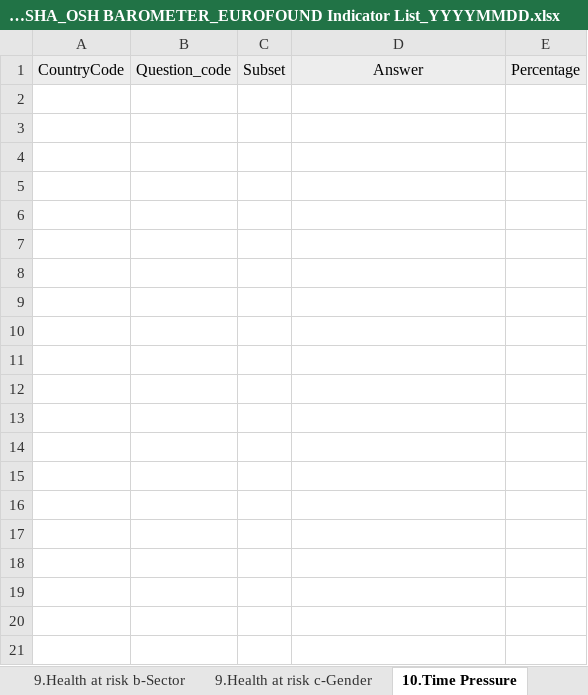
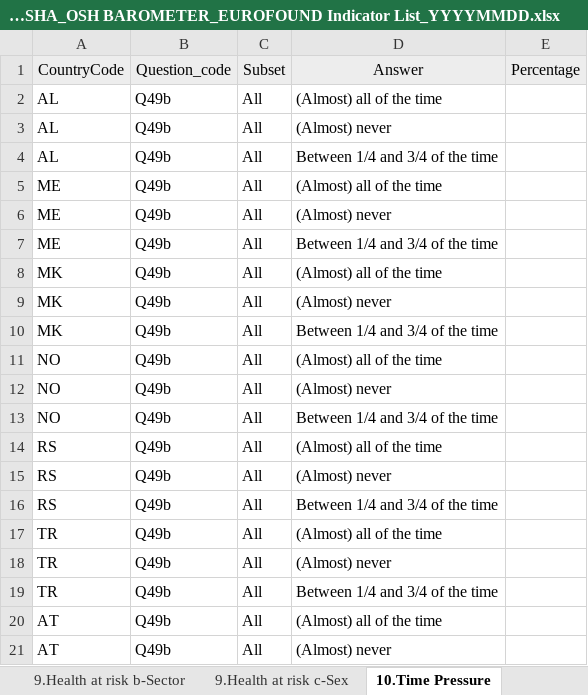
Before and after one commit to EU-OSHA/OSH-Barometer-edition-interface, an Excel workbook: src/main/webapp/files/EU-OSHA_OSH BAROMETER_EUROFOUND Indicator List_YYYYMMDD.xlsx, sheet 10.Time Pressure, drawn as a sheet; only a part is shown; values as stored, in another font and other column widths than the file's, no borders; the diff covers the shown part only; the diff names each change by its address in the sheet, - before the commit and + after, or states it on an @@ line.

```diff
--- a/src/main/webapp/files/EU-OSHA_OSH BAROMETER_EUROFOUND Indicator List_YYYYMMDD.xlsx (sheet 10.Time Pressure)
+++ b/src/main/webapp/files/EU-OSHA_OSH BAROMETER_EUROFOUND Indicator List_YYYYMMDD.xlsx (sheet 10.Time Pressure)
-sheet tab: 9.Health at risk c-Gender
+sheet tab: 9.Health at risk c-Sex
+row 2: AL | Q49b | All | (Almost) all of the time
+row 3: AL | Q49b | All | (Almost) never
+row 4: AL | Q49b | All | Between 1/4 and 3/4 of the time
+row 5: ME | Q49b | All | (Almost) all of the time
+row 6: ME | Q49b | All | (Almost) never
+row 7: ME | Q49b | All | Between 1/4 and 3/4 of the time
+row 8: MK | Q49b | All | (Almost) all of the time
+row 9: MK | Q49b | All | (Almost) never
+row 10: MK | Q49b | All | Between 1/4 and 3/4 of the time
+row 11: NO | Q49b | All | (Almost) all of the time
+row 12: NO | Q49b | All | (Almost) never
+row 13: NO | Q49b | All | Between 1/4 and 3/4 of the time
+row 14: RS | Q49b | All | (Almost) all of the time
+row 15: RS | Q49b | All | (Almost) never
+row 16: RS | Q49b | All | Between 1/4 and 3/4 of the time
+row 17: TR | Q49b | All | (Almost) all of the time
+row 18: TR | Q49b | All | (Almost) never
+row 19: TR | Q49b | All | Between 1/4 and 3/4 of the time
+row 20: AT | Q49b | All | (Almost) all of the time
+row 21: AT | Q49b | All | (Almost) never
```
Also changed, not shown: 88 added rows elsewhere in this sheet, sheet 9.Health at risk b-Sector, sheet 9.Health at risk a-Age, sheet 9.Health at risk c-Sex, sheet 1.Satisfaction with working con, sheet 14.Difficult clients, sheet 19.d-Ergonomic risks, 28 more sheets, 2 other files.
